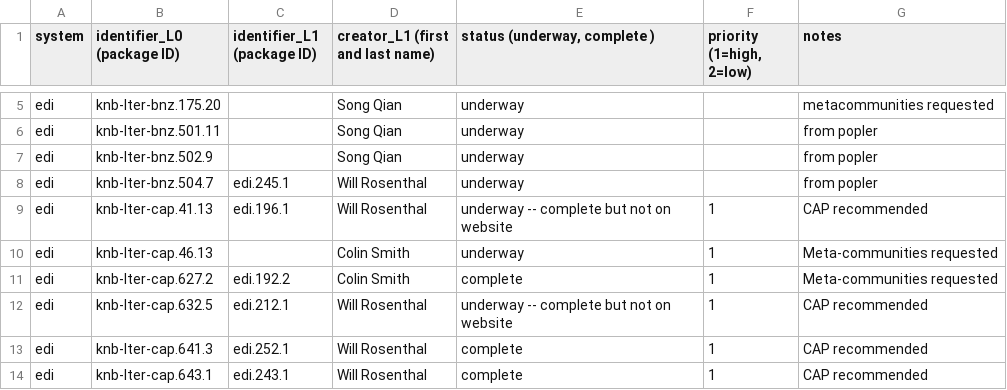
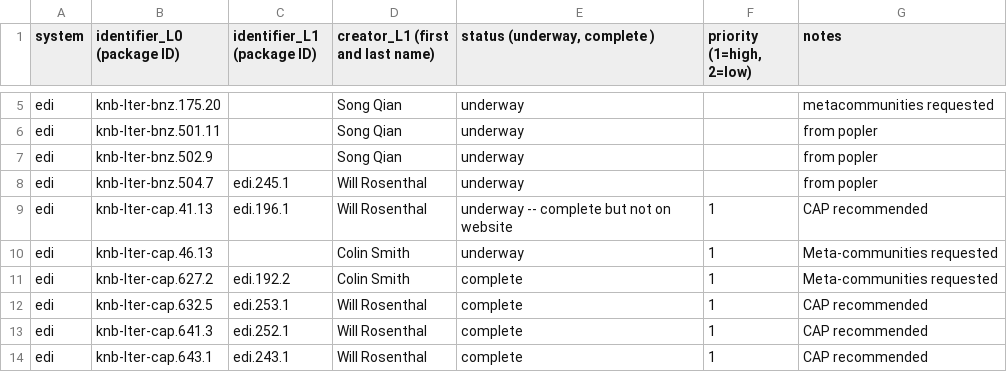
Before and after one commit to EDIorg/ecocomDP, a CSV file: documentation/processing_queue/data_processing_queue.csv, drawn as a sheet; only a part is shown, gaps mark what is left out.

Commit message:
Update status of cap.632

```diff
--- a/documentation/processing_queue/data_processing_queue.csv
+++ b/documentation/processing_queue/data_processing_queue.csv
@@ -11,3 +11,3 @@ edi,knb-lter-cap.46.13,,Colin Smith,underway,1,Meta-communities requested
 edi,knb-lter-cap.627.2,edi.192.2,Colin Smith,complete,1,Meta-communities requested
-edi,knb-lter-cap.632.5,edi.212.1,Will Rosenthal,underway -- complete but not on website,1,CAP recommended
+edi,knb-lter-cap.632.5,edi.253.1,Will Rosenthal,complete,1,CAP recommended
 edi,knb-lter-cap.641.3,edi.252.1,Will Rosenthal,complete,1,CAP recommended
```
